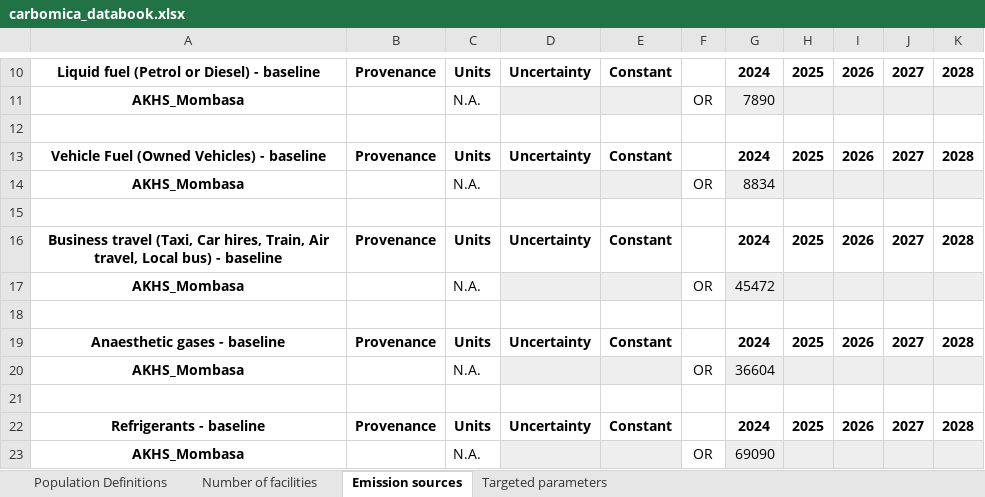
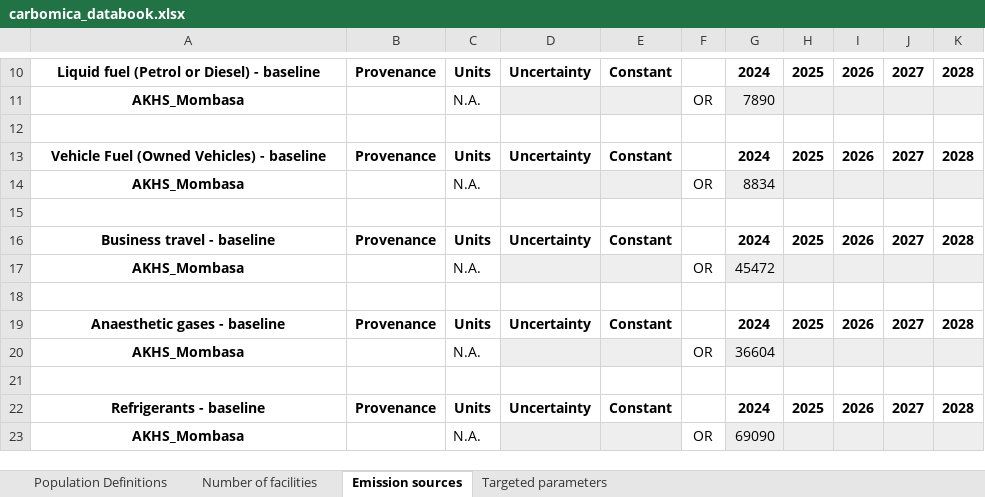
Before and after one commit to paddingtonmbata/carbomica, an Excel workbook: books/carbomica_databook.xlsx, sheet Emission sources, drawn as a sheet; only a part is shown, gaps mark what is left out; values as stored, in another font and other column widths than the file's, no borders; conditional formats not drawn; the diff names each change by its address in the sheet, - before the commit and + after, or states it on an @@ line.

```diff
--- a/books/carbomica_databook.xlsx (sheet Emission sources)
+++ b/books/carbomica_databook.xlsx (sheet Emission sources)
-A16: Business travel (Taxi, Car hires, Train, Air travel, Local bus) - baseline
+A16: Business travel - baseline
```
Also changed, not shown: sheet Targeted parameters, books/carbomica_progbook_AKHS_Mombasa.xlsx, carbomica_framework.xlsx, 2 other files.
